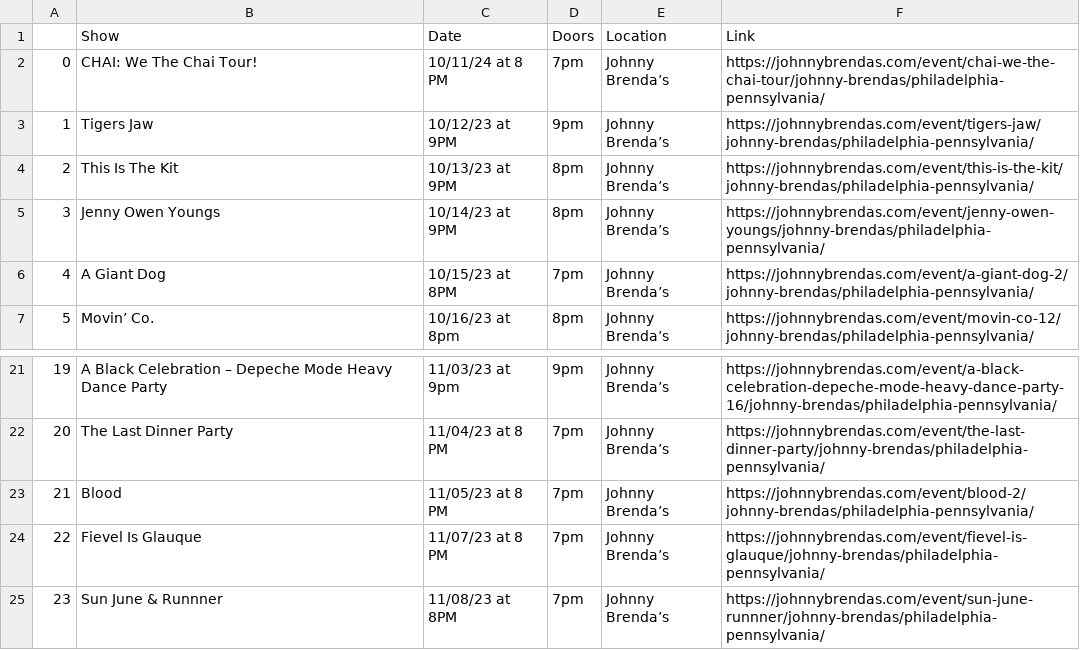
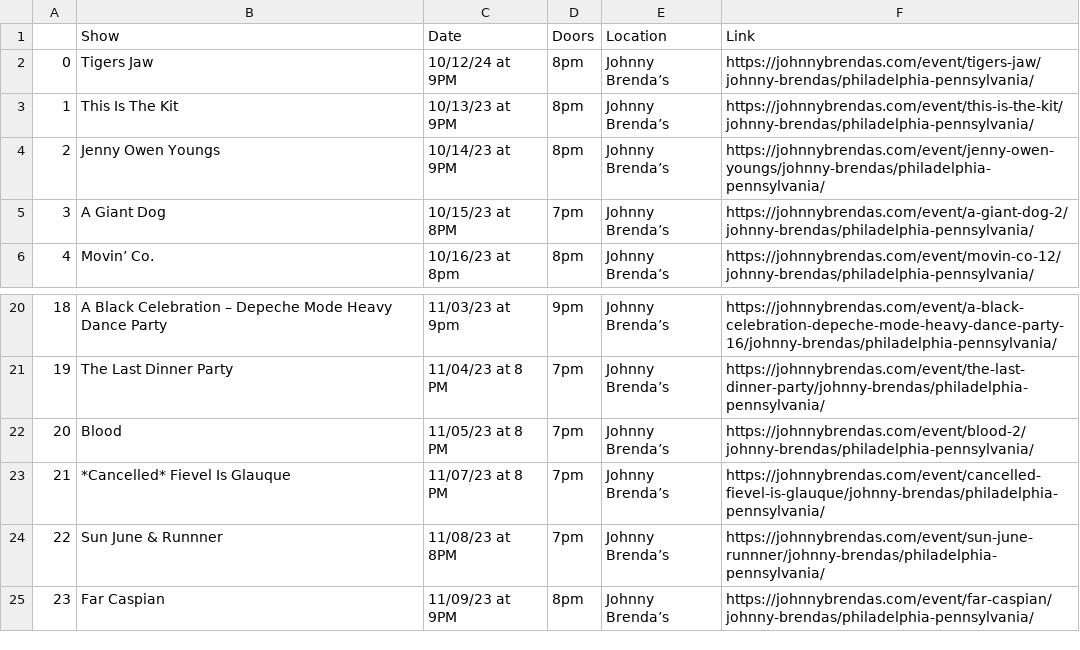
Before and after one commit to amandakreider/Concert-Calendars, a CSV file: csv/jbs_events.csv, drawn as a sheet; only a part is shown, gaps mark what is left out; the shorter side is filled out with more unchanged rows; removed rows and columns are numbered as before the commit, all else as after; the diff names each change by its address in the sheet, - before the commit and + after, or states it on an @@ line.

Commit message:
Update Johnny Brenda's calendar

```diff
--- a/csv/jbs_events.csv
+++ b/csv/jbs_events.csv
-row 2: 0 | CHAI: We The Chai Tour! | 10/11/24 at 8 PM | 7pm | Johnny Brenda’s | https://johnnybrendas.com/event/chai-we-the-chai-tour/johnny-brendas/philadelphia-pennsylvania/
@@ column A renumbered from row 2 down @@
-C2 (Date): 10/12/23 at 9PM
+C2 (Date): 10/12/24 at 9PM
-D2 (Doors): 9pm
+D2 (Doors): 8pm
-B23 (Show): Fievel Is Glauque
+B23 (Show): *Cancelled* Fievel Is Glauque
-F23 (Link): https://johnnybrendas.com/event/fievel-is-glauque/johnny-brendas/philadelphia-pennsylvania/
+F23 (Link): https://johnnybrendas.com/event/cancelled-fievel-is-glauque/johnny-brendas/philadelphia-pennsylvania/
```
Also changed, not shown: 1 other file.
